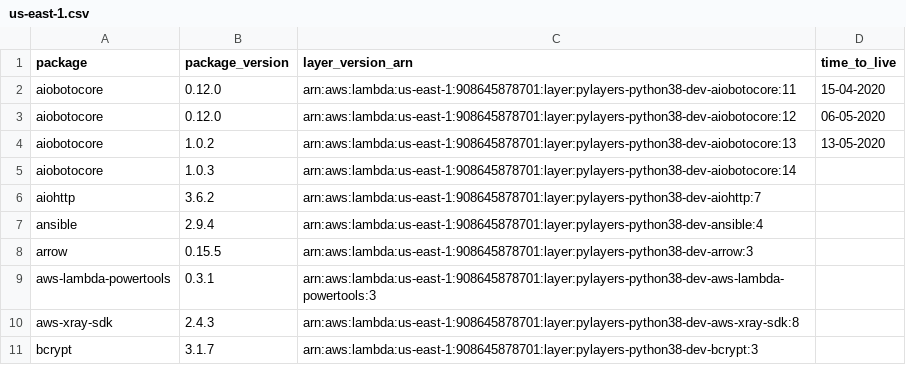
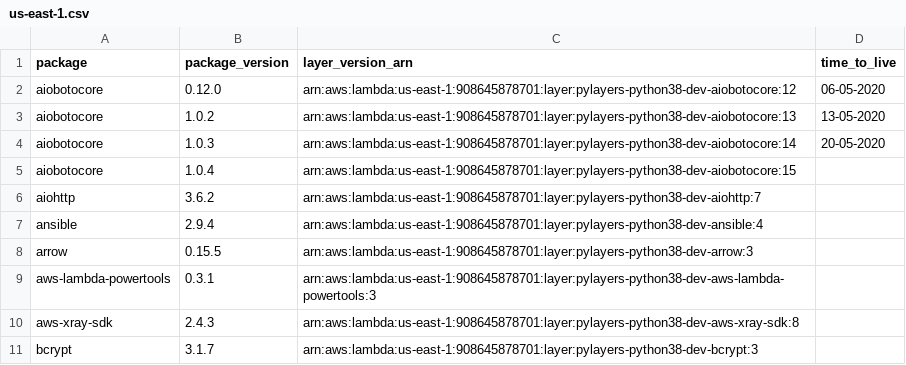
Before and after one commit to keithrozario/Klayers-dev, a CSV file: deployments/python3.8/arns/us-east-1.csv, drawn as a sheet; only a part is shown.

```diff
--- a/deployments/python3.8/arns/us-east-1.csv
+++ b/deployments/python3.8/arns/us-east-1.csv
@@ -1,6 +1,6 @@
 package,package_version,layer_version_arn,time_to_live
-aiobotocore,0.12.0,arn:aws:lambda:us-east-1:908645878701:layer:pylayers-python38-dev-aiobotocore:11,15-04-2020
 aiobotocore,0.12.0,arn:aws:lambda:us-east-1:908645878701:layer:pylayers-python38-dev-aiobotocore:12,06-05-2020
 aiobotocore,1.0.2,arn:aws:lambda:us-east-1:908645878701:layer:pylayers-python38-dev-aiobotocore:13,13-05-2020
-aiobotocore,1.0.3,arn:aws:lambda:us-east-1:908645878701:layer:pylayers-python38-dev-aiobotocore:14,
+aiobotocore,1.0.3,arn:aws:lambda:us-east-1:908645878701:layer:pylayers-python38-dev-aiobotocore:14,20-05-2020
+aiobotocore,1.0.4,arn:aws:lambda:us-east-1:908645878701:layer:pylayers-python38-dev-aiobotocore:15,
 aiohttp,3.6.2,arn:aws:lambda:us-east-1:908645878701:layer:pylayers-python38-dev-aiohttp:7,
```
Also changed, not shown: deployments/python3.8/arns/us-west-2.csv, 1 other file.
